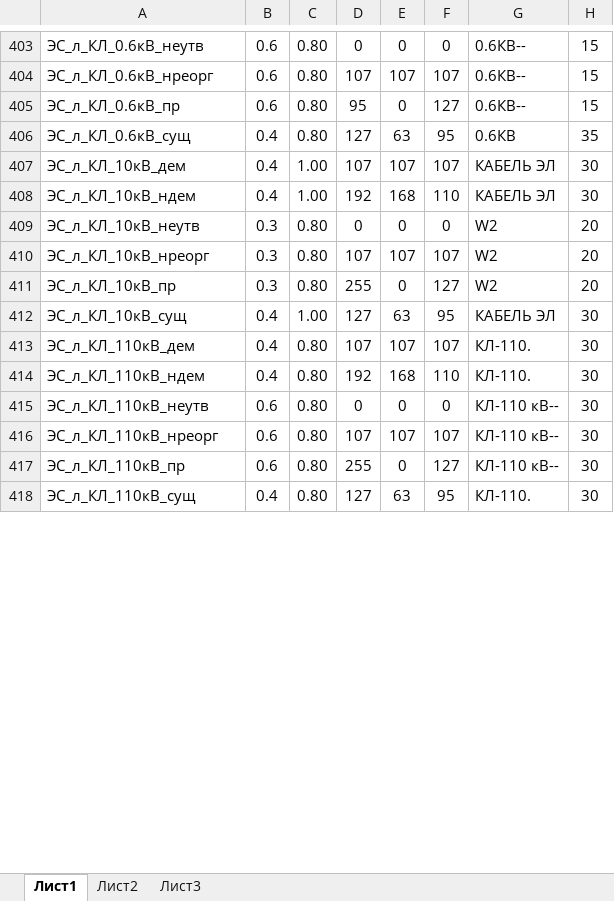
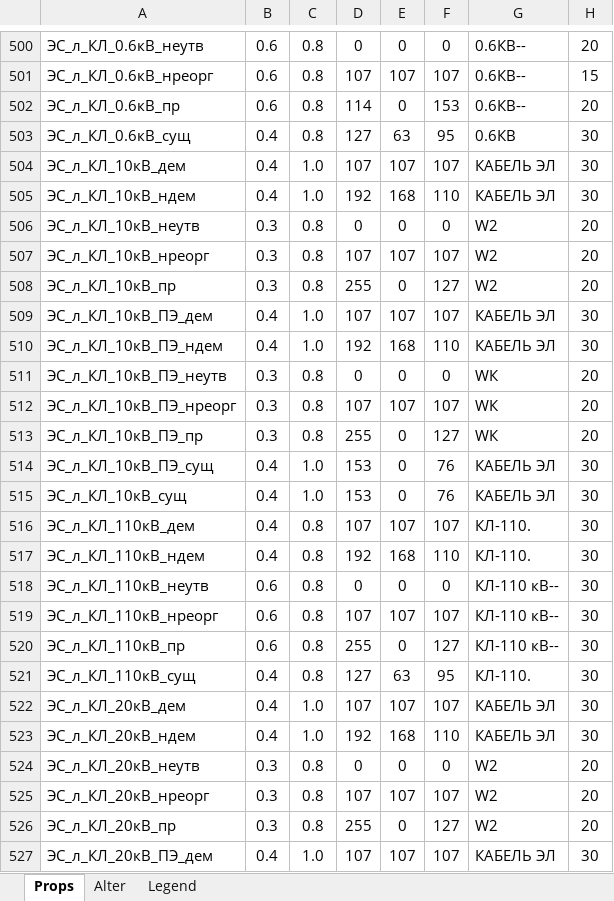
Before and after one commit to Bloodwarder/NC_EngTools, an Excel workbook: NC_EngTools/LayersData/Layer_Props.xlsm, sheet Props, drawn as a sheet; only a part is shown, gaps mark what is left out; values as stored, in another font and other column widths than the file's, no borders; addresses are those after the commit; the diff covers the shown part only; the diff names each change by its address in the sheet, - before the commit and + after, or states it on an @@ line.

```diff
--- a/NC_EngTools/LayersData/Layer_Props.xlsm (sheet Props)
+++ b/NC_EngTools/LayersData/Layer_Props.xlsm (sheet Props)
-sheet tab: Лист1
+sheet tab: Props
-sheet tab: Лист2
+sheet tab: Alter
-sheet tab: Лист3
+sheet tab: Legend
-C500:C503: 0.80
+C500:C503: 0.8
-H500: 15
+H500: 20
-D502: 95
+D502: 114
-F502: 127
+F502: 153
-H502: 15
+H502: 20
-H503: 35
+H503: 30
-C504:C505: 1.00
+C504:C505: 1.0
-C506:C508: 0.80
+C506:C508: 0.8
+row 509: ЭС_л_КЛ_10кВ_ПЭ_дем | 0.4 | 1.0 | 107 | 107 | 107 | КАБЕЛЬ ЭЛ | 30
+row 510: ЭС_л_КЛ_10кВ_ПЭ_ндем | 0.4 | 1.0 | 192 | 168 | 110 | КАБЕЛЬ ЭЛ | 30
+row 511: ЭС_л_КЛ_10кВ_ПЭ_неутв | 0.3 | 0.8 | 0 | 0 | 0 | WК | 20
+row 512: ЭС_л_КЛ_10кВ_ПЭ_нреорг | 0.3 | 0.8 | 107 | 107 | 107 | WК | 20
+row 513: ЭС_л_КЛ_10кВ_ПЭ_пр | 0.3 | 0.8 | 255 | 0 | 127 | WК | 20
+row 514: ЭС_л_КЛ_10кВ_ПЭ_сущ | 0.4 | 1.0 | 153 | 0 | 76 | КАБЕЛЬ ЭЛ | 30
-C515: 1.00
+C515: 1.0
-D515: 127
+D515: 153
-E515: 63
+E515: 0
-F515: 95
+F515: 76
-C516:C521: 0.80
+C516:C521: 0.8
+row 522: ЭС_л_КЛ_20кВ_дем | 0.4 | 1.0 | 107 | 107 | 107 | КАБЕЛЬ ЭЛ | 30
+row 523: ЭС_л_КЛ_20кВ_ндем | 0.4 | 1.0 | 192 | 168 | 110 | КАБЕЛЬ ЭЛ | 30
+row 524: ЭС_л_КЛ_20кВ_неутв | 0.3 | 0.8 | 0 | 0 | 0 | W2 | 20
+row 525: ЭС_л_КЛ_20кВ_нреорг | 0.3 | 0.8 | 107 | 107 | 107 | W2 | 20
+row 526: ЭС_л_КЛ_20кВ_пр | 0.3 | 0.8 | 255 | 0 | 127 | W2 | 20
+row 527: ЭС_л_КЛ_20кВ_ПЭ_дем | 0.4 | 1.0 | 107 | 107 | 107 | КАБЕЛЬ ЭЛ | 30
```
Also changed, not shown: 174 added rows, 15 removed rows and 217 edited cells elsewhere in this sheet, sheet Legend, sheet Alter, 8 other files.
